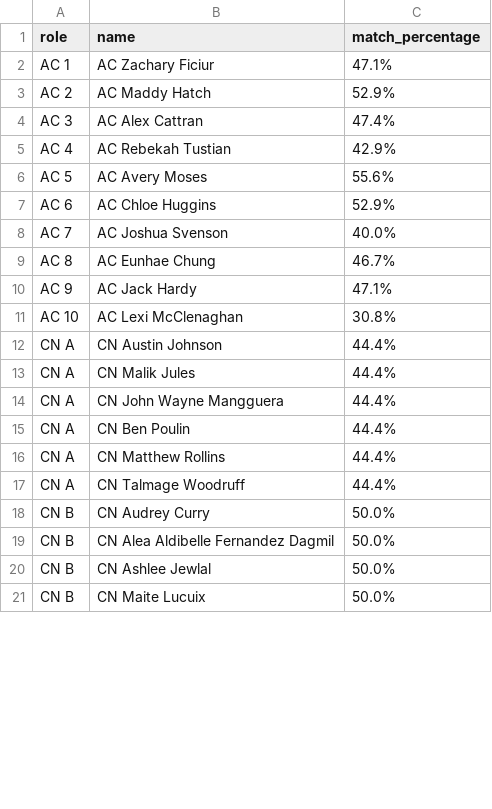
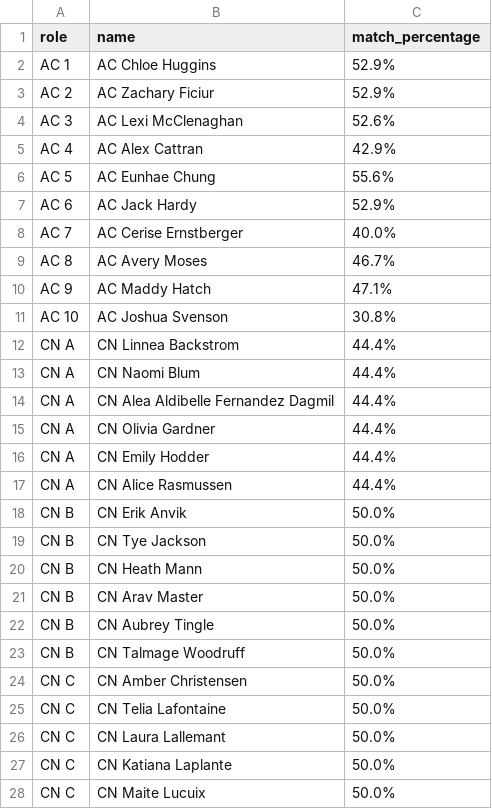
Before and after one commit to TheOneWhoCameBefore/fsy-duties-schedule, a CSV file: role_assignments.csv, drawn as a sheet; only a part is shown; the diff covers the shown part only.

```diff
--- a/role_assignments.csv
+++ b/role_assignments.csv
@@ -1,21 +1,28 @@
 role,name,match_percentage
-AC 1,AC Zachary Ficiur,47.1%
-AC 2,AC Maddy Hatch,52.9%
-AC 3,AC Alex Cattran,47.4%
-AC 4,AC Rebekah Tustian,42.9%
-AC 5,AC Avery Moses,55.6%
-AC 6,AC Chloe Huggins,52.9%
-AC 7,AC Joshua Svenson,40.0%
-AC 8,AC Eunhae Chung,46.7%
-AC 9,AC Jack Hardy,47.1%
-AC 10,AC Lexi McClenaghan,30.8%
-CN A,CN Austin Johnson,44.4%
-CN A,CN Malik Jules,44.4%
-CN A,CN John Wayne Mangguera,44.4%
-CN A,CN Ben Poulin,44.4%
-CN A,CN Matthew Rollins,44.4%
-CN A,CN Talmage Woodruff,44.4%
-CN B,CN Audrey Curry,50.0%
-CN B,CN Alea Aldibelle Fernandez Dagmil,50.0%
-CN B,CN Ashlee Jewlal,50.0%
-CN B,CN Maite Lucuix,50.0%
+AC 1,AC Chloe Huggins,52.9%
+AC 2,AC Zachary Ficiur,52.9%
+AC 3,AC Lexi McClenaghan,52.6%
+AC 4,AC Alex Cattran,42.9%
+AC 5,AC Eunhae Chung,55.6%
+AC 6,AC Jack Hardy,52.9%
+AC 7,AC Cerise Ernstberger,40.0%
+AC 8,AC Avery Moses,46.7%
+AC 9,AC Maddy Hatch,47.1%
+AC 10,AC Joshua Svenson,30.8%
+CN A,CN Linnea Backstrom,44.4%
+CN A,CN Naomi Blum,44.4%
+CN A,CN Alea Aldibelle Fernandez Dagmil,44.4%
+CN A,CN Olivia Gardner,44.4%
+CN A,CN Emily Hodder,44.4%
+CN A,CN Alice Rasmussen,44.4%
+CN B,CN Erik Anvik,50.0%
+CN B,CN Tye Jackson,50.0%
+CN B,CN Heath Mann,50.0%
+CN B,CN Arav Master,50.0%
+CN B,CN Aubrey Tingle,50.0%
+CN B,CN Talmage Woodruff,50.0%
+CN C,CN Amber Christensen,50.0%
+CN C,CN Telia Lafontaine,50.0%
+CN C,CN Laura Lallemant,50.0%
+CN C,CN Katiana Laplante,50.0%
+CN C,CN Maite Lucuix,50.0%
```
Also changed, not shown: 4 added rows, 11 removed rows and 40 edited cells elsewhere in this file, 2 other files.
